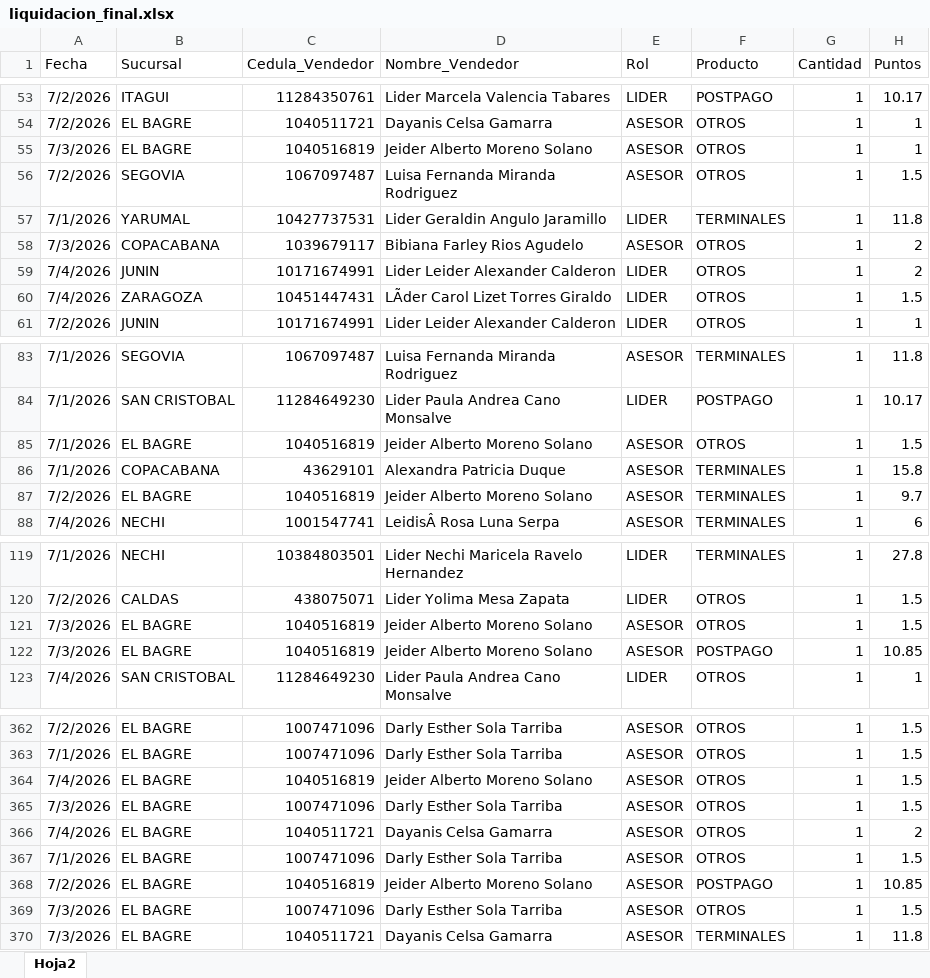
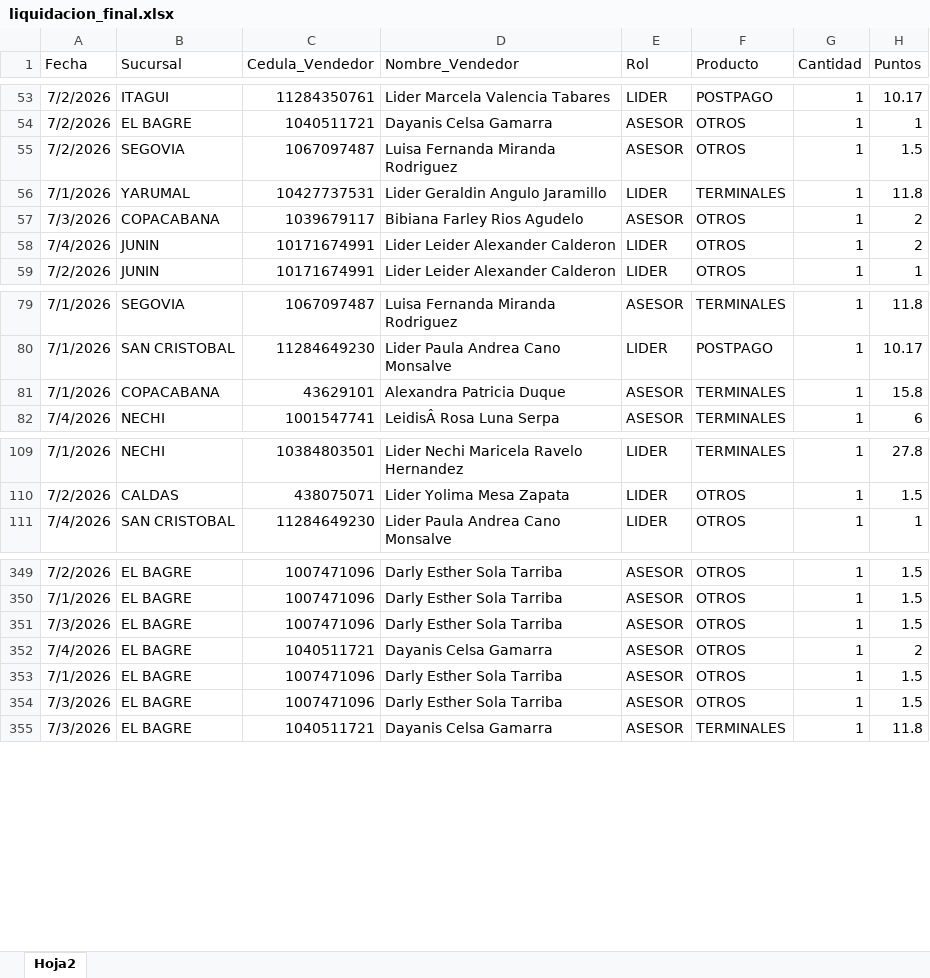
Before and after one commit to Paolam1903/juliocvs, an Excel workbook: data/liquidacion_final.xlsx, sheet Hoja2, drawn as a sheet; only a part is shown, gaps mark what is left out; values as stored, in another font and other column widths than the file's, no borders; the diff covers the shown part only; the diff names each change by its address in the sheet, - before the commit and + after, or states it on an @@ line.

```diff
--- a/data/liquidacion_final.xlsx (sheet Hoja2)
+++ b/data/liquidacion_final.xlsx (sheet Hoja2)
-row 55: 7/3/2026 | EL BAGRE | 1040516819 | Jeider Alberto Moreno Solano | ASESOR | OTROS | 1 | 1
-row 60: 7/4/2026 | ZARAGOZA | 10451447431 | LÃder Carol Lizet Torres Giraldo | LIDER | OTROS | 1 | 1.5
-row 85: 7/1/2026 | EL BAGRE | 1040516819 | Jeider Alberto Moreno Solano | ASESOR | OTROS | 1 | 1.5
-row 87: 7/2/2026 | EL BAGRE | 1040516819 | Jeider Alberto Moreno Solano | ASESOR | TERMINALES | 1 | 9.7
-row 121: 7/3/2026 | EL BAGRE | 1040516819 | Jeider Alberto Moreno Solano | ASESOR | OTROS | 1 | 1.5
-row 122: 7/3/2026 | EL BAGRE | 1040516819 | Jeider Alberto Moreno Solano | ASESOR | POSTPAGO | 1 | 10.85
-row 364: 7/4/2026 | EL BAGRE | 1040516819 | Jeider Alberto Moreno Solano | ASESOR | OTROS | 1 | 1.5
-row 368: 7/2/2026 | EL BAGRE | 1040516819 | Jeider Alberto Moreno Solano | ASESOR | POSTPAGO | 1 | 10.85
```
Also changed, not shown: 30 removed rows and 15 edited cells elsewhere in this sheet, 2 other files.
